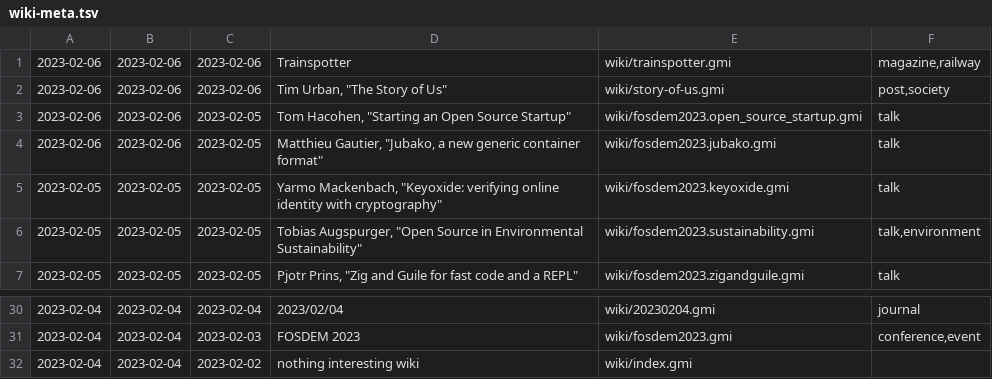
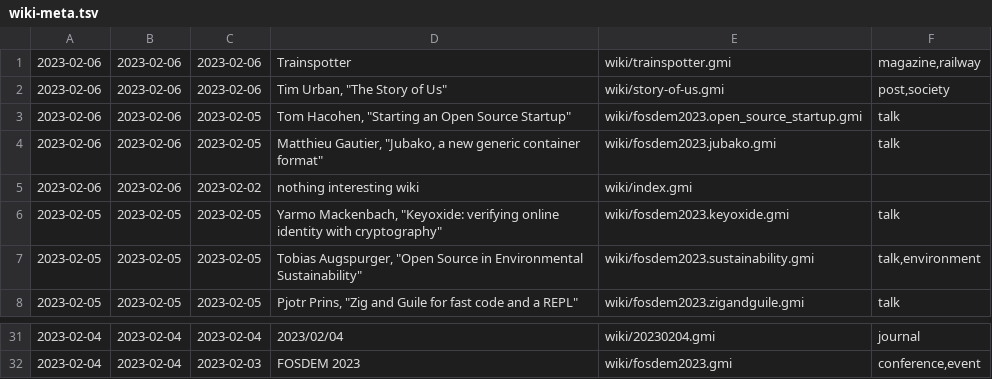
Before and after one commit to siiky/siiky.github.io, a TSV file: wiki-meta.tsv, drawn as a sheet; only a part is shown, gaps mark what is left out.

Commit message:
Update wiki home and contact pages

```diff
--- a/wiki-meta.tsv
+++ b/wiki-meta.tsv
@@ -4,2 +4,3 @@
 2023-02-06	2023-02-06	2023-02-05	Matthieu Gautier, "Jubako, a new generic container format"	wiki/fosdem2023.jubako.gmi	talk
+2023-02-06	2023-02-06	2023-02-02	nothing interesting wiki	wiki/index.gmi	
 2023-02-05	2023-02-05	2023-02-05	Yarmo Mackenbach, "Keyoxide: verifying online identity with cryptography"	wiki/fosdem2023.keyoxide.gmi	talk
@@ -31,2 +32 @@
 2023-02-04	2023-02-04	2023-02-03	FOSDEM 2023	wiki/fosdem2023.gmi	conference,event
-2023-02-04	2023-02-04	2023-02-02	nothing interesting wiki	wiki/index.gmi	
```
Also changed, not shown: 11 other files.
